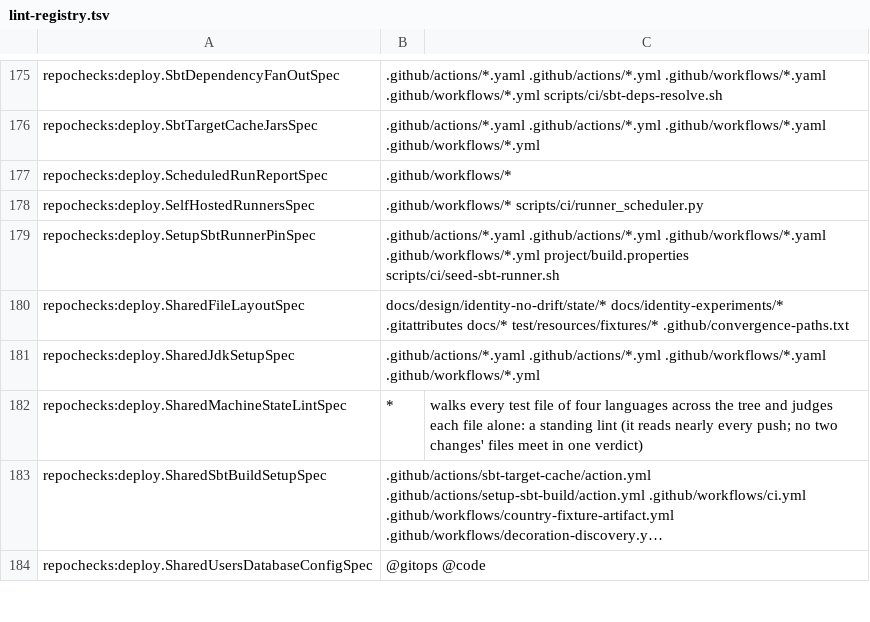
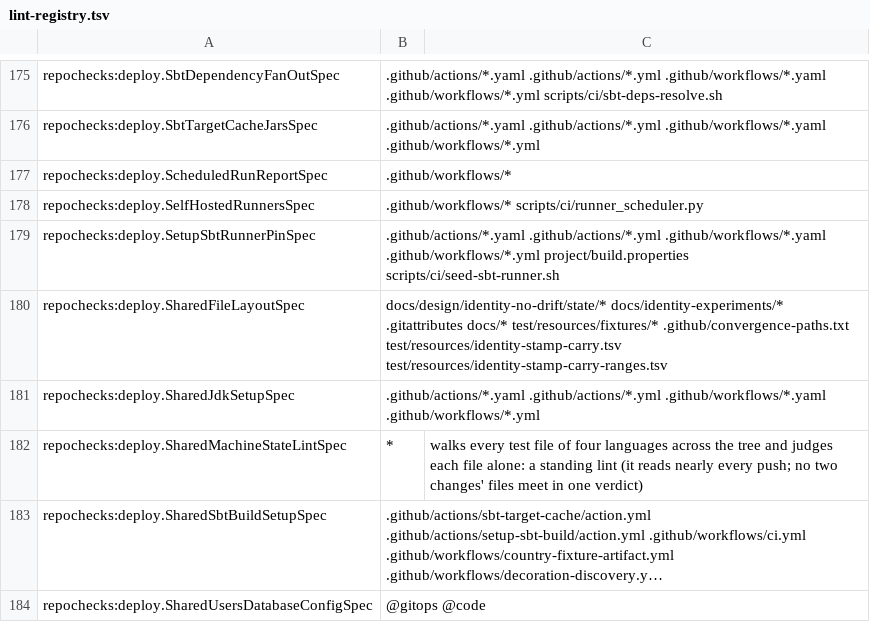
Before and after one commit to pawelkrupinski/movies, a TSV file: scripts/hooks/lint-registry.tsv, drawn as a sheet; only a part is shown, gaps mark what is left out; long unchanged cells end in ….

```diff
--- a/scripts/hooks/lint-registry.tsv
+++ b/scripts/hooks/lint-registry.tsv
@@ -179,3 +179,3 @@ repochecks:deploy.SelfHostedRunnersSpec	.github/workflows/* scripts/ci/runner_sc
 repochecks:deploy.SetupSbtRunnerPinSpec	.github/actions/*.yaml .github/actions/*.yml .github/workflows/*.yaml .github/workflows/*.yml project/build.properties scripts/ci/seed-sbt-runner.sh
-repochecks:deploy.SharedFileLayoutSpec	docs/design/identity-no-drift/state/* docs/identity-experiments/* .gitattributes docs/* test/resources/fixtures/* .github/convergence-paths.txt
+repochecks:deploy.SharedFileLayoutSpec	docs/design/identity-no-drift/state/* docs/identity-experiments/* .gitattributes docs/* test/resources/fixtures/* .github/convergence-paths.txt test/resources/identity-stamp-carry.tsv test/resources/identity-stamp-carry-ranges.tsv
 repochecks:deploy.SharedJdkSetupSpec	.github/actions/*.yaml .github/actions/*.yml .github/workflows/*.yaml .github/workflows/*.yml
```
Also changed, not shown: 1 other file.
